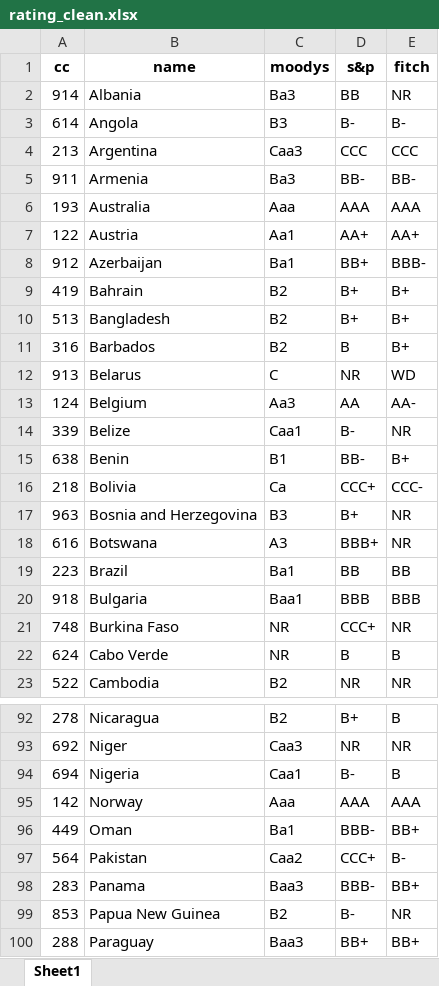
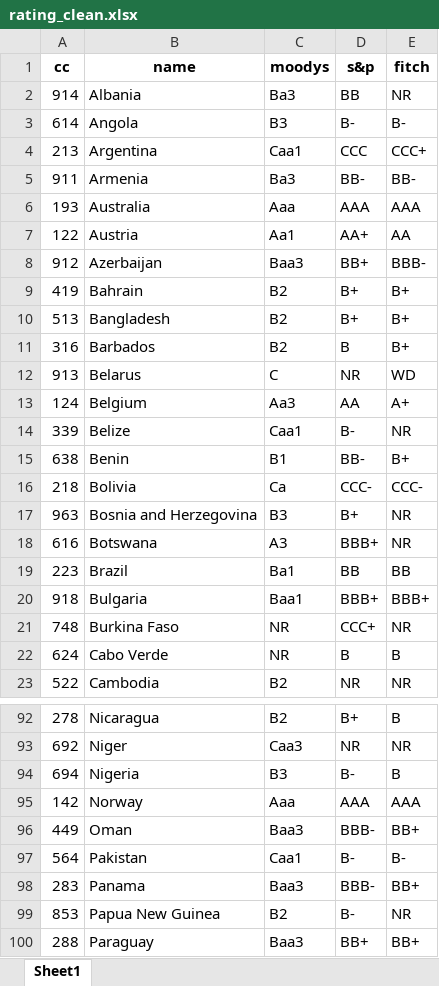
Before and after one commit to kaimin86/credit-rating-deploy, an Excel workbook: rating_clean.xlsx, sheet Sheet1, drawn as a sheet; only a part is shown, gaps mark what is left out; values as stored, in another font and other column widths than the file's, no borders; the diff covers the shown part only; the diff names each change by its address in the sheet, - before the commit and + after, or states it on an @@ line.

Commit message:
updated the rating_clean file

```diff
--- a/rating_clean.xlsx (sheet Sheet1)
+++ b/rating_clean.xlsx (sheet Sheet1)
-C4 (moodys): Caa3
+C4 (moodys): Caa1
-E4 (fitch): CCC
+E4 (fitch): CCC+
-E7 (fitch): AA+
+E7 (fitch): AA
-C8 (moodys): Ba1
+C8 (moodys): Baa3
-E13 (fitch): AA-
+E13 (fitch): A+
-D16 (s&p): CCC+
+D16 (s&p): CCC-
-D20 (s&p): BBB
+D20 (s&p): BBB+
-E20 (fitch): BBB
+E20 (fitch): BBB+
-C94 (moodys): Caa1
+C94 (moodys): B3
-C96 (moodys): Ba1
+C96 (moodys): Baa3
-C97 (moodys): Caa2
+C97 (moodys): Caa1
-D97 (s&p): CCC+
+D97 (s&p): B-
```
Also changed, not shown: 14 edited cells elsewhere in this sheet, index_bbg_rating_live.xlsx.
